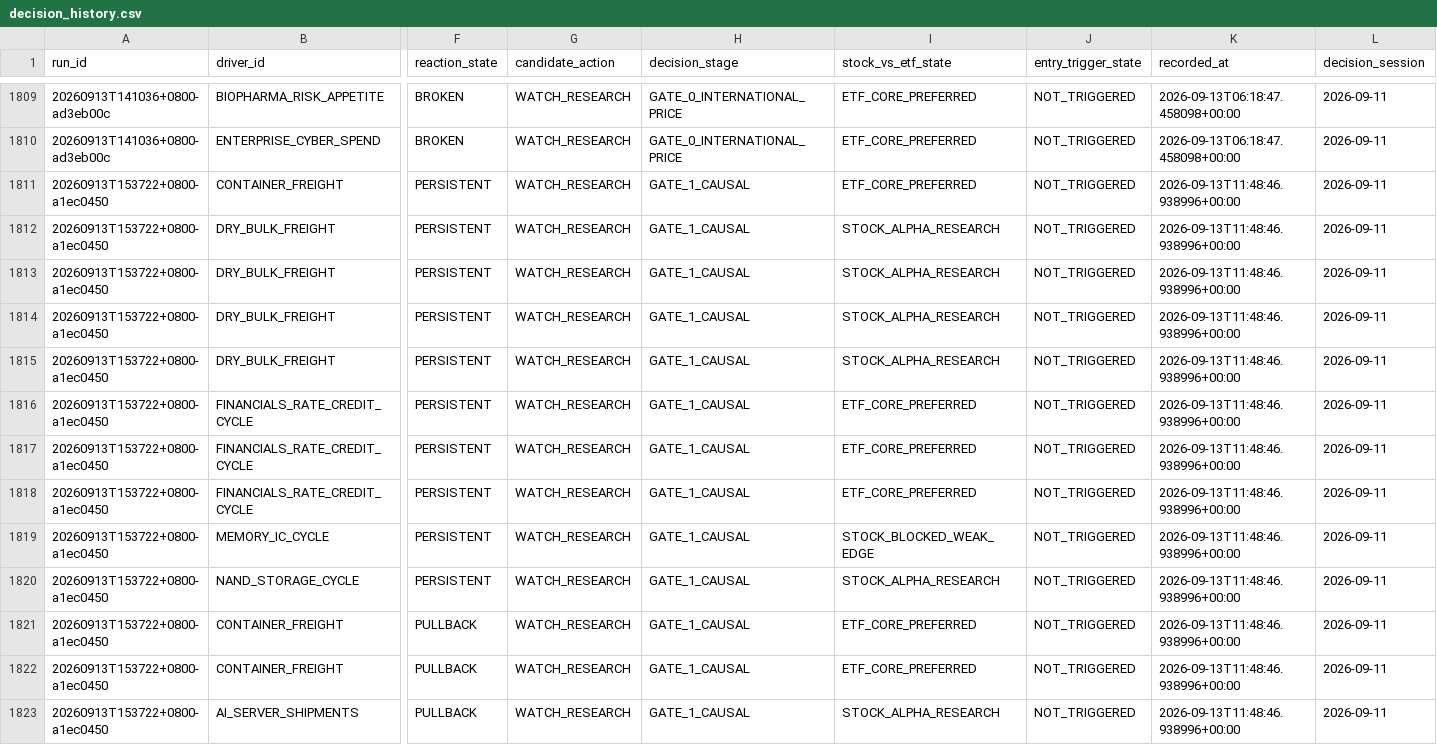
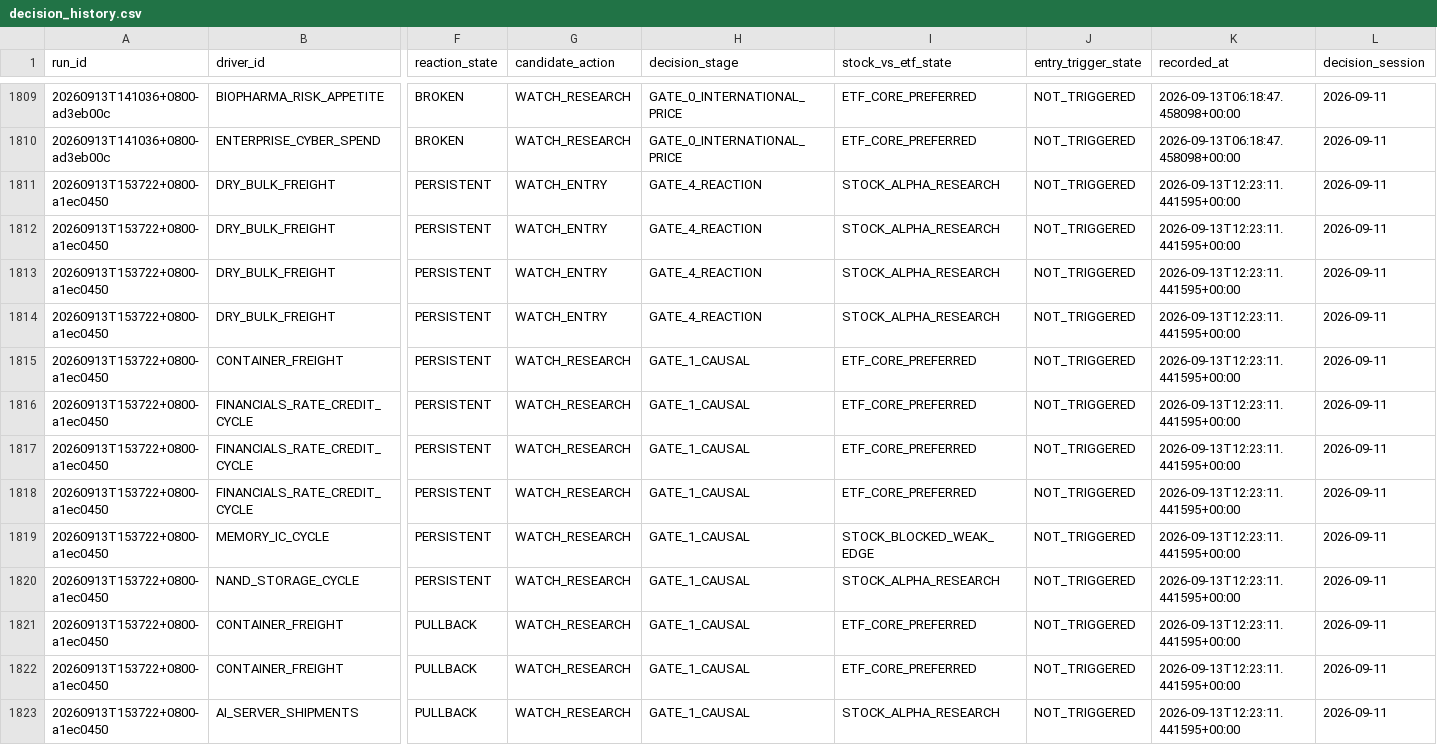
Before and after one commit to pa45251/alpha-hunter-v2, a CSV file: output/decision_history.csv, drawn as a sheet; only a part is shown, gaps mark what is left out; removed rows and columns are numbered as before the commit, all else as after; rows hold the shown columns only; the diff covers the shown part only; the diff names each change by its address in the sheet, - before the commit and + after, or states it on an @@ line.

```diff
--- a/output/decision_history.csv
+++ b/output/decision_history.csv
-row 1811: 20260913T153722+0800-a1ec0450 | CONTAINER_FREIGHT | PERSISTENT | WATCH_RESEARCH | GATE_1_CAUSAL | ETF_CORE_PREFERRED | NOT_TRIGGERED | 2026-09-13T11:48:46.938996+00:00 | 2026-09-11
-G1811:G1814 (candidate_action): WATCH_RESEARCH
+G1811:G1814 (candidate_action): WATCH_ENTRY
-H1811:H1814 (decision_stage): GATE_1_CAUSAL
+H1811:H1814 (decision_stage): GATE_4_REACTION
-K1811:K1814 (recorded_at): 2026-09-13T11:48:46.938996+00:00
+K1811:K1814 (recorded_at): 2026-09-13T12:23:11.441595+00:00
+row 1815: 20260913T153722+0800-a1ec0450 | CONTAINER_FREIGHT | PERSISTENT | WATCH_RESEARCH | GATE_1_CAUSAL | ETF_CORE_PREFERRED | NOT_TRIGGERED | 2026-09-13T12:23:11.441595+00:00 | 2026-09-11
-K1816:K1823 (recorded_at): 2026-09-13T11:48:46.938996+00:00
+K1816:K1823 (recorded_at): 2026-09-13T12:23:11.441595+00:00
```
Also changed, not shown: 53 edited cells elsewhere in this file, output/decision_board.csv, output/driver_activation_v3.csv, 12 other files.
